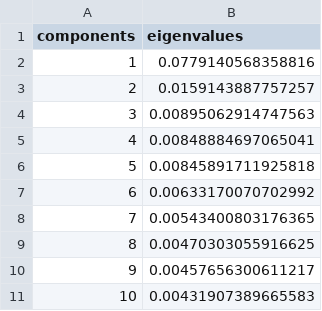
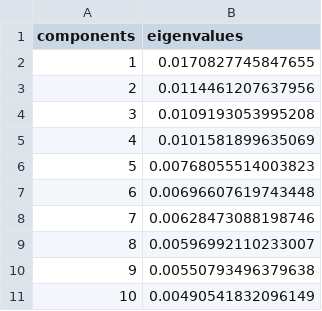
Before and after one commit to christophergandrud/EIUCrisesMeasure, a CSV file: data/kpca_eigen_10.csv, drawn as a sheet.

```diff
--- a/data/kpca_eigen_10.csv
+++ b/data/kpca_eigen_10.csv
@@ -1,11 +1,11 @@
 "components","eigenvalues"
-1,0.0779140568358816
-2,0.0159143887757257
-3,0.00895062914747563
-4,0.00848884697065041
-5,0.00845891711925818
-6,0.00633170070702992
-7,0.00543400803176365
-8,0.00470303055916625
-9,0.00457656300611217
-10,0.00431907389665583
+1,0.0170827745847655
+2,0.0114461207637956
+3,0.0109193053995208
+4,0.0101581899635069
+5,0.00768055514003823
+6,0.00696607619743448
+7,0.00628473088198746
+8,0.00596992110233007
+9,0.00550793496379638
+10,0.00490541832096149
```
Also changed, not shown: 7 other files.
